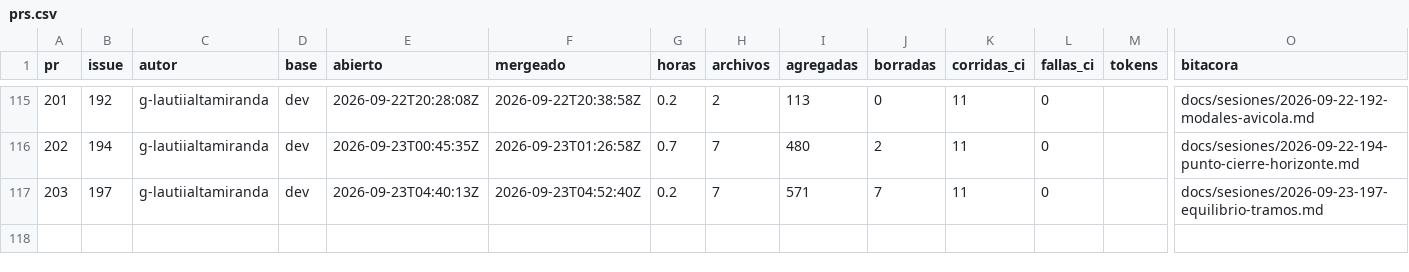
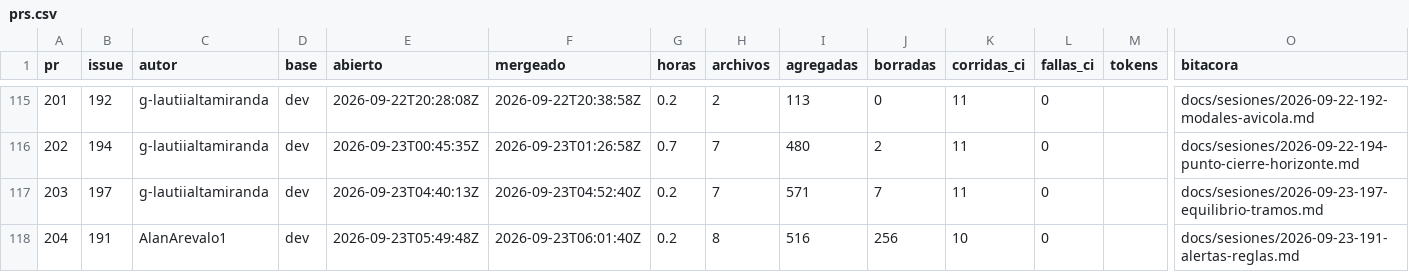
Before and after one commit to Coste-AR/CosteAR-frontend, a CSV file: docs/metricas/prs.csv, drawn as a sheet; only a part is shown, gaps mark what is left out; rows hold the shown columns only; the diff names each change by its address in the sheet, - before the commit and + after, or states it on an @@ line.

```diff
--- a/docs/metricas/prs.csv
+++ b/docs/metricas/prs.csv
+row 118: 204 | 191 | AlanArevalo1 | dev | 2026-09-23T05:49:48Z | 2026-09-23T06:01:40Z | 0.2 | 8 | 516 | 256 | 10 | 0 |  | docs/sesiones/2026-09-23-191-alertas-reglas.md
```
